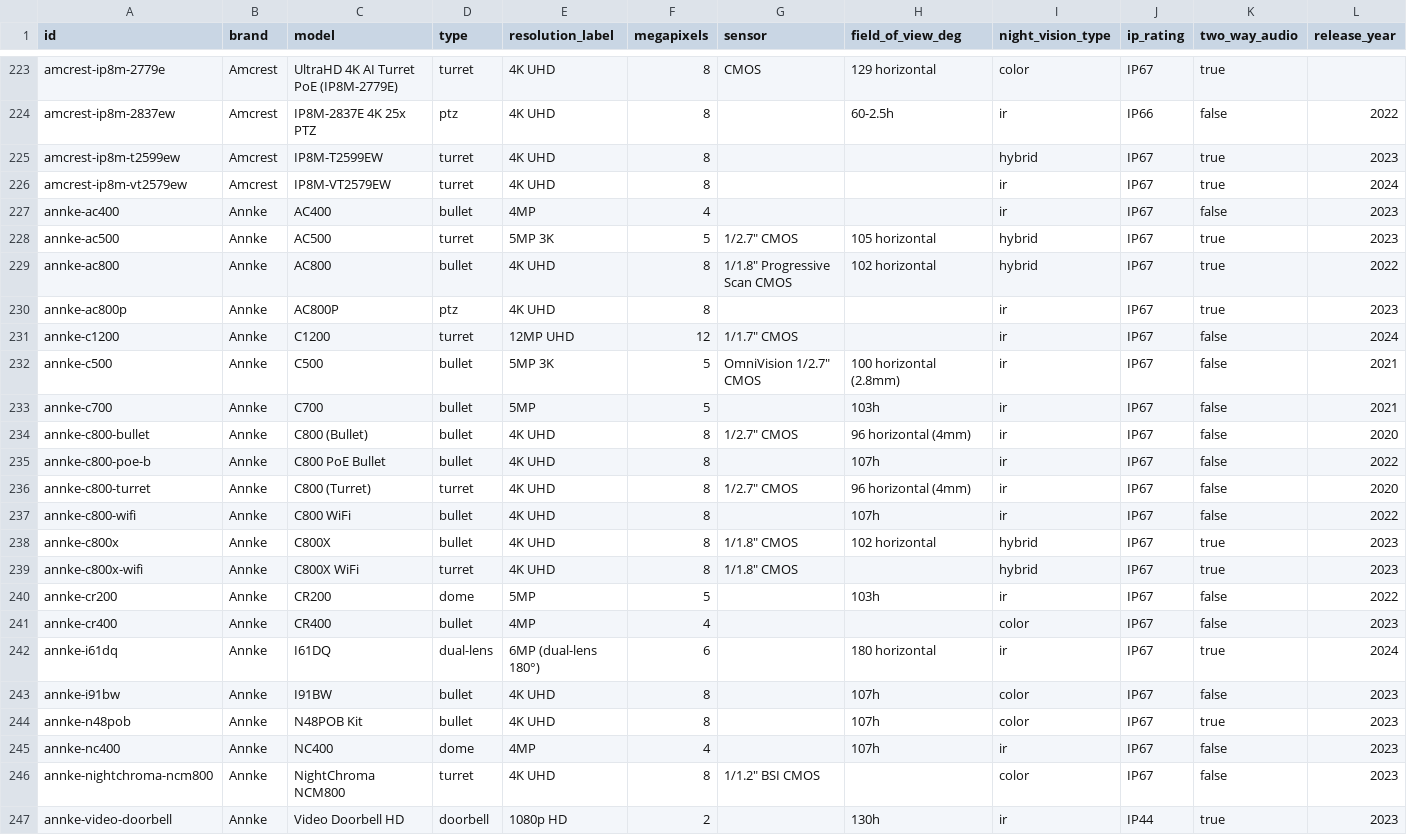
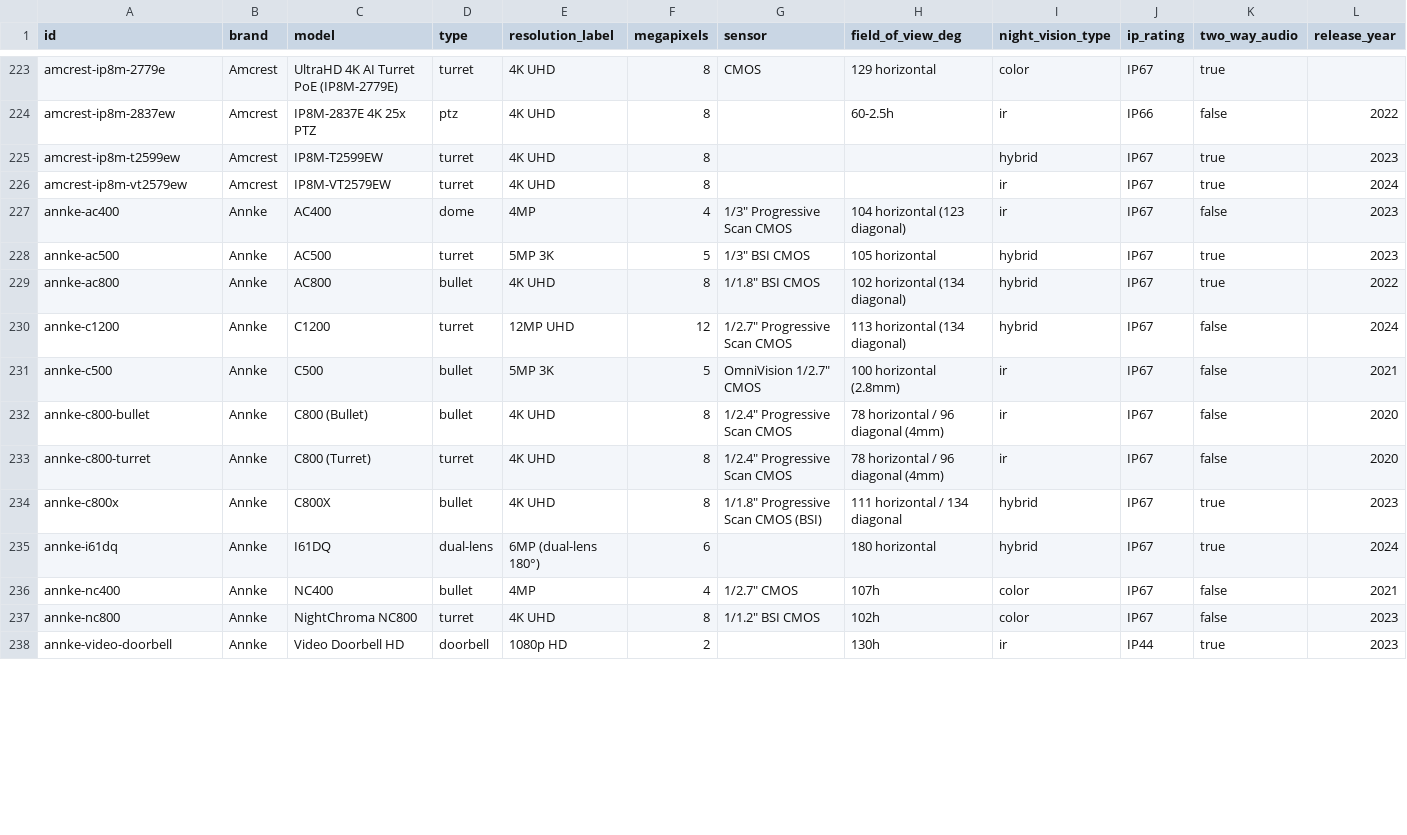
Before and after one commit to ch-bas/cctv-camera-database, a CSV file: data/cameras.csv, drawn as a sheet; only a part is shown, gaps mark what is left out; the diff covers the shown part only.

Commit message:
v1.21.0: Annke brand audit — 23 -> 13 cameras (10 removed, 12 verified)
Full audit against official annke.com (Annke OEMs Hikvision). Same
fabrication pattern found elsewhere.

Removed 10: 7 ghosts (C800 WiFi, C800X WiFi, W800, AC800P, C700, CR200,
CR400 — none exist on annke.com; C800/C800X are PoE-only, no WiFi variants),
1 duplicate (C800 PoE Bullet = C800 Bullet), 1 unverifiable (I91BW), and
1 non-camera (N48POB is an 8-ch NVR kit).

Fixed 12: NC400 (IR dome -> real full-color bullet), WZ500 (PoE -> WiFi
Tuya PTZ), AC400 (bullet -> dome), AC500/AC800/C1200 sensor/res/IR, C800
family sensor+FOV, I61DQ dual-lens. Renamed misnamed NCM800 -> NC800.

Market tags added brand-wide; last_verified set. Total 1722 -> 1712.
Stacks on the Hikvision v1.20.0 work (separate PR).

```diff
--- a/data/cameras.csv
+++ b/data/cameras.csv
@@ -226,22 +226,13 @@ amcrest-ip8m-t2599ew,Amcrest,IP8M-T2599EW,turret,4K UHD,8,,,hybrid,IP67,true,202
 amcrest-ip8m-vt2579ew,Amcrest,IP8M-VT2579EW,turret,4K UHD,8,,,ir,IP67,true,2024
-annke-ac400,Annke,AC400,bullet,4MP,4,,,ir,IP67,false,2023
-annke-ac500,Annke,AC500,turret,5MP 3K,5,"1/2.7"" CMOS",105 horizontal,hybrid,IP67,true,2023
-annke-ac800,Annke,AC800,bullet,4K UHD,8,"1/1.8"" Progressive Scan CMOS",102 horizontal,hybrid,IP67,true,2022
-annke-ac800p,Annke,AC800P,ptz,4K UHD,8,,,ir,IP67,true,2023
-annke-c1200,Annke,C1200,turret,12MP UHD,12,"1/1.7"" CMOS",,ir,IP67,false,2024
+annke-ac400,Annke,AC400,dome,4MP,4,"1/3"" Progressive Scan CMOS",104 horizontal (123 diagonal),ir,IP67,false,2023
+annke-ac500,Annke,AC500,turret,5MP 3K,5,"1/3"" BSI CMOS",105 horizontal,hybrid,IP67,true,2023
+annke-ac800,Annke,AC800,bullet,4K UHD,8,"1/1.8"" BSI CMOS",102 horizontal (134 diagonal),hybrid,IP67,true,2022
+annke-c1200,Annke,C1200,turret,12MP UHD,12,"1/2.7"" Progressive Scan CMOS",113 horizontal (134 diagonal),hybrid,IP67,false,2024
 annke-c500,Annke,C500,bullet,5MP 3K,5,"OmniVision 1/2.7"" CMOS",100 horizontal (2.8mm),ir,IP67,false,2021
-annke-c700,Annke,C700,bullet,5MP,5,,103h,ir,IP67,false,2021
-annke-c800-bullet,Annke,C800 (Bullet),bullet,4K UHD,8,"1/2.7"" CMOS",96 horizontal (4mm),ir,IP67,false,2020
-annke-c800-poe-b,Annke,C800 PoE Bullet,bullet,4K UHD,8,,107h,ir,IP67,false,2022
-annke-c800-turret,Annke,C800 (Turret),turret,4K UHD,8,"1/2.7"" CMOS",96 horizontal (4mm),ir,IP67,false,2020
-annke-c800-wifi,Annke,C800 WiFi,bullet,4K UHD,8,,107h,ir,IP67,false,2022
-annke-c800x,Annke,C800X,bullet,4K UHD,8,"1/1.8"" CMOS",102 horizontal,hybrid,IP67,true,2023
-annke-c800x-wifi,Annke,C800X WiFi,turret,4K UHD,8,"1/1.8"" CMOS",,hybrid,IP67,true,2023
-annke-cr200,Annke,CR200,dome,5MP,5,,103h,ir,IP67,false,2022
-annke-cr400,Annke,CR400,bullet,4MP,4,,,color,IP67,false,2023
-annke-i61dq,Annke,I61DQ,dual-lens,6MP (dual-lens 180°),6,,180 horizontal,ir,IP67,true,2024
-annke-i91bw,Annke,I91BW,bullet,4K UHD,8,,107h,color,IP67,false,2023
-annke-n48pob,Annke,N48POB Kit,bullet,4K UHD,8,,107h,color,IP67,true,2023
-annke-nc400,Annke,NC400,dome,4MP,4,,107h,ir,IP67,false,2023
-annke-nightchroma-ncm800,Annke,NightChroma NCM800,turret,4K UHD,8,"1/1.2"" BSI CMOS",,color,IP67,false,2023
+annke-c800-bullet,Annke,C800 (Bullet),bullet,4K UHD,8,"1/2.4"" Progressive Scan CMOS",78 horizontal / 96 diagonal (4mm),ir,IP67,false,2020
+annke-c800-turret,Annke,C800 (Turret),turret,4K UHD,8,"1/2.4"" Progressive Scan CMOS",78 horizontal / 96 diagonal (4mm),ir,IP67,false,2020
+annke-c800x,Annke,C800X,bullet,4K UHD,8,"1/1.8"" Progressive Scan CMOS (BSI)",111 horizontal / 134 diagonal,hybrid,IP67,true,2023
+annke-i61dq,Annke,I61DQ,dual-lens,6MP (dual-lens 180°),6,,180 horizontal,hybrid,IP67,true,2024
+annke-nc400,Annke,NC400,bullet,4MP,4,"1/2.7"" CMOS",107h,color,IP67,false,2021
+annke-nc800,Annke,NightChroma NC800,turret,4K UHD,8,"1/1.2"" BSI CMOS",102h,color,IP67,false,2023
 annke-video-doorbell,Annke,Video Doorbell HD,doorbell,1080p HD,2,,130h,ir,IP44,true,2023
```
Also changed, not shown: 1 removed row and 2 edited cells elsewhere in this file, 49 other files.
